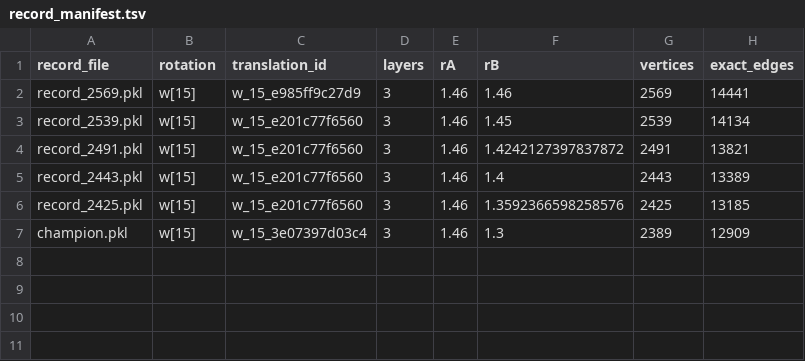
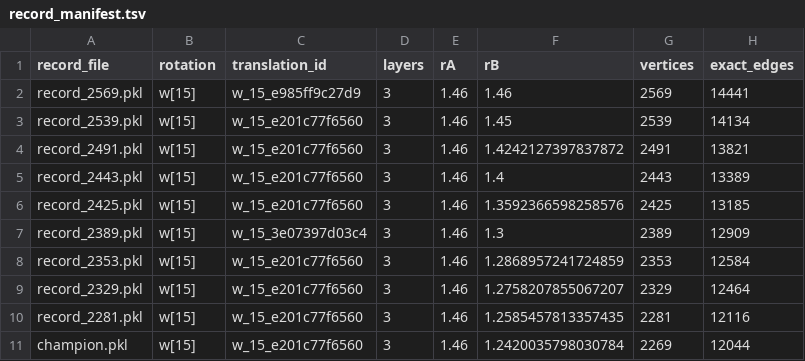
Before and after one commit to jzone3/solving-math-problems, a TSV file: runs/P23-tuniv/record_manifest.tsv, drawn as a sheet.

```diff
--- a/runs/P23-tuniv/record_manifest.tsv
+++ b/runs/P23-tuniv/record_manifest.tsv
@@ -6,2 +6,6 @@ record_2443.pkl	w[15]	w_15_e201c77f6560	3	1.46	1.4	2443	13389
 record_2425.pkl	w[15]	w_15_e201c77f6560	3	1.46	1.3592366598258576	2425	13185
-champion.pkl	w[15]	w_15_3e07397d03c4	3	1.46	1.3	2389	12909
+record_2389.pkl	w[15]	w_15_3e07397d03c4	3	1.46	1.3	2389	12909
+record_2353.pkl	w[15]	w_15_e201c77f6560	3	1.46	1.2868957241724859	2353	12584
+record_2329.pkl	w[15]	w_15_e201c77f6560	3	1.46	1.2758207855067207	2329	12464
+record_2281.pkl	w[15]	w_15_e201c77f6560	3	1.46	1.2585457813357435	2281	12116
+champion.pkl	w[15]	w_15_e201c77f6560	3	1.46	1.2420035798030784	2269	12044
```
Also changed, not shown: runs/P23-tuniv/champion_summary.tsv, runs/P23-tuniv/results.tsv, 7 other files.
